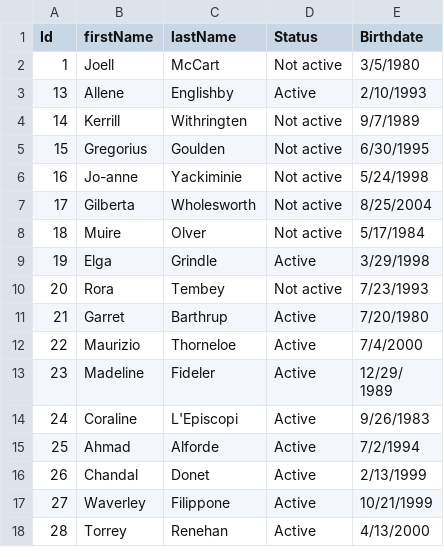
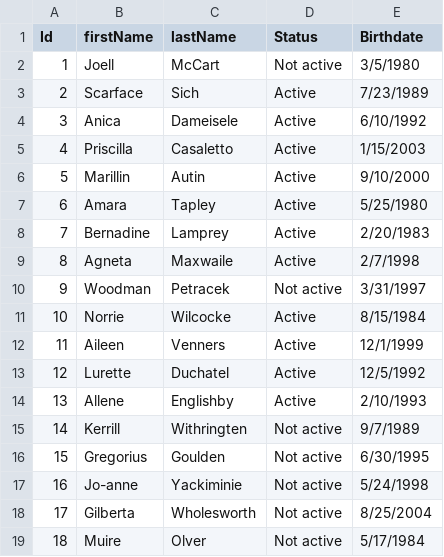
Before and after one commit to FnGitHub9/ASM2_AdvPrm-SIMS, a CSV file: ASM2_AdvPrm_SIMS/CSV-FIles/Student.csv, drawn as a sheet; only a part is shown; the shorter side is filled out with more unchanged rows; the diff names each change by its address in the sheet, - before the commit and + after, or states it on an @@ line.

```diff
--- a/ASM2_AdvPrm_SIMS/CSV-FIles/Student.csv
+++ b/ASM2_AdvPrm_SIMS/CSV-FIles/Student.csv
+row 3: 2 | Scarface | Sich | Active | 7/23/1989
+row 4: 3 | Anica | Dameisele | Active | 6/10/1992
+row 5: 4 | Priscilla | Casaletto | Active | 1/15/2003
+row 6: 5 | Marillin | Autin | Active | 9/10/2000
+row 7: 6 | Amara | Tapley | Active | 5/25/1980
+row 8: 7 | Bernadine | Lamprey | Active | 2/20/1983
+row 9: 8 | Agneta | Maxwaile | Active | 2/7/1998
+row 10: 9 | Woodman | Petracek | Not active | 3/31/1997
+row 11: 10 | Norrie | Wilcocke | Active | 8/15/1984
+row 12: 11 | Aileen | Venners | Active | 12/1/1999
+row 13: 12 | Lurette | Duchatel | Active | 12/5/1992
```
Also changed, not shown: 5 other files.
